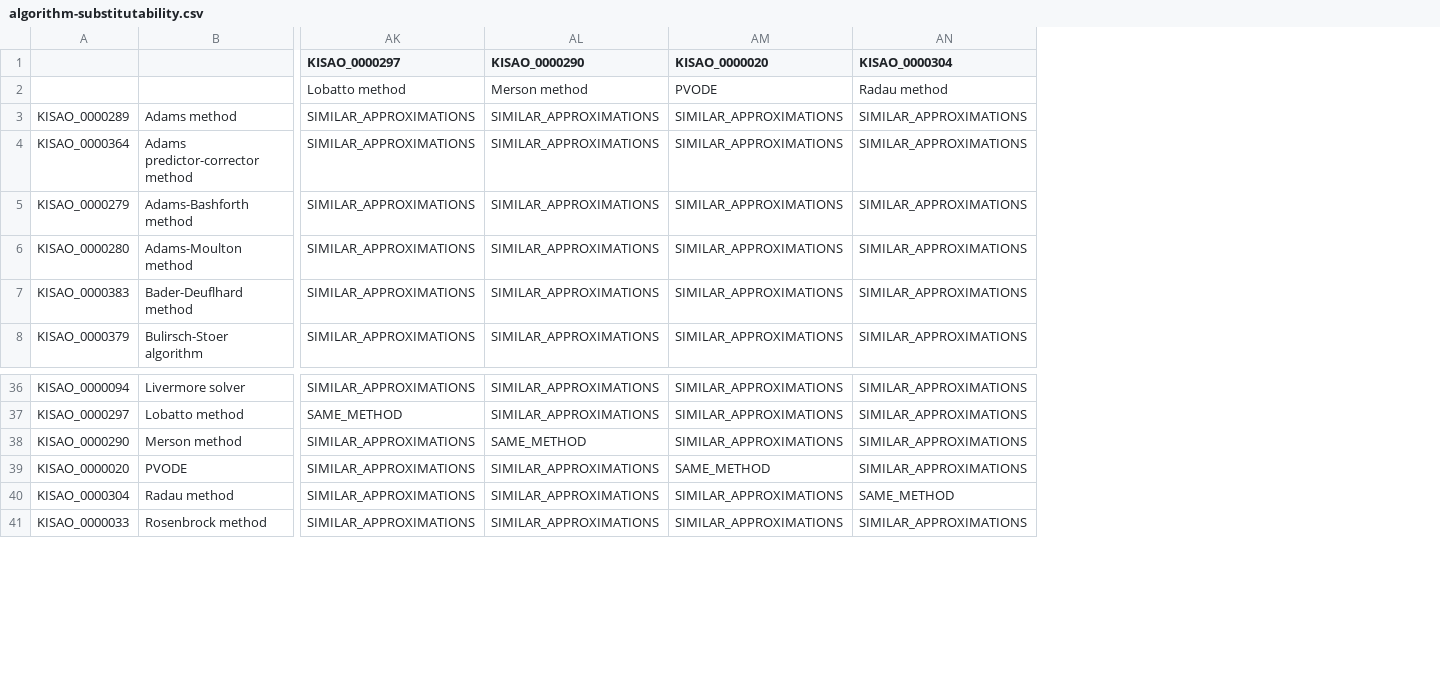
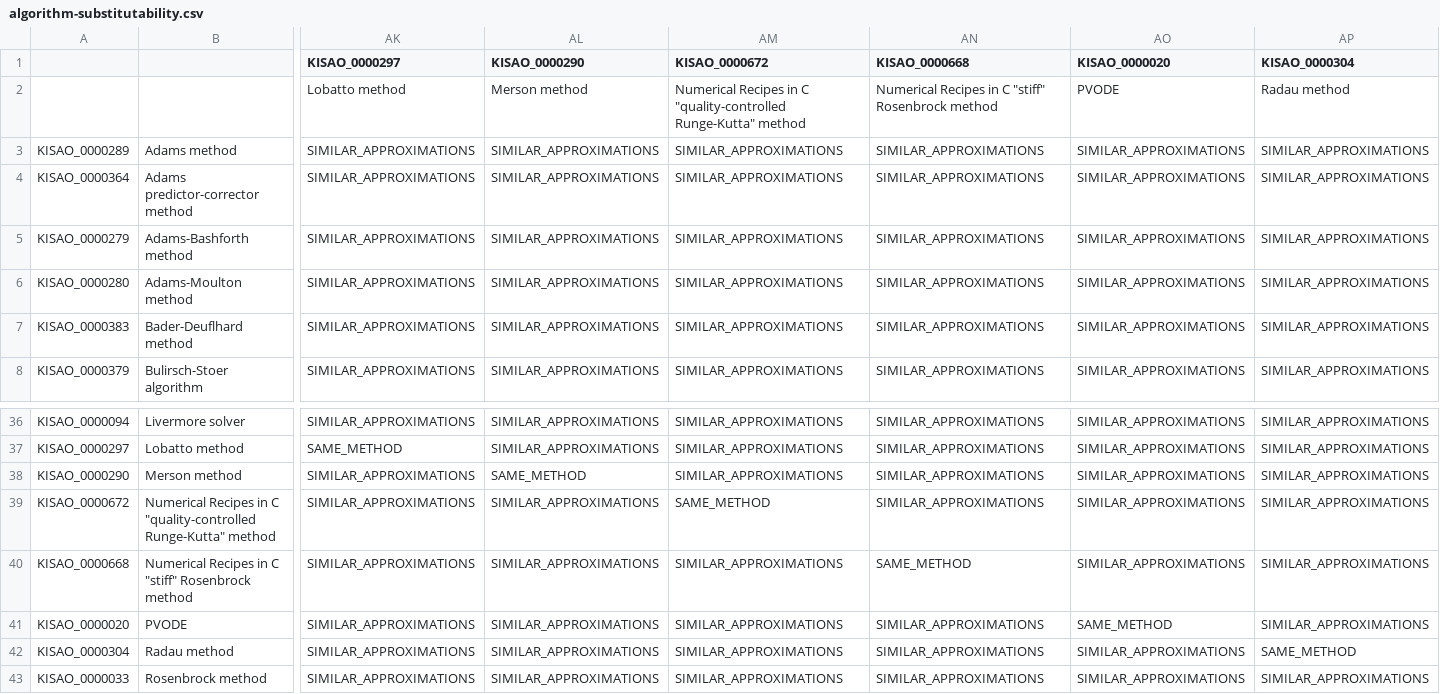
Before and after one commit to SED-ML/KiSAO, a CSV file: libkisao/python/docs/algorithm-substitutability.csv, drawn as a sheet; only a part is shown, gaps mark what is left out; rows hold the shown columns only; the diff names each change by its address in the sheet, - before the commit and + after, or states it on an @@ line.

```diff
--- a/libkisao/python/docs/algorithm-substitutability.csv
+++ b/libkisao/python/docs/algorithm-substitutability.csv
+column AM (KISAO_0000672), rows 2-8: Numerical Recipes in C "quality-controlled Runge-Kutta" method | SIMILAR_APPROXIMATIONS | SIMILAR_APPROXIMATIONS | SIMILAR_APPROXIMATIONS | SIMILAR_APPROXIMATIONS | SIMILAR_APPROXIMATIONS | SIMILAR_APPROXIMATIONS; rows 36-38: all SIMILAR_APPROXIMATIONS; rows 41-43: all SIMILAR_APPROXIMATIONS
+column AN (KISAO_0000668), rows 2-8: Numerical Recipes in C "stiff" Rosenbrock method | SIMILAR_APPROXIMATIONS | SIMILAR_APPROXIMATIONS | SIMILAR_APPROXIMATIONS | SIMILAR_APPROXIMATIONS | SIMILAR_APPROXIMATIONS | SIMILAR_APPROXIMATIONS; rows 36-38: all SIMILAR_APPROXIMATIONS; rows 41-43: all SIMILAR_APPROXIMATIONS
+row 39: KISAO_0000672 | Numerical Recipes in C "quality-controlled Runge-Kutta" method | SIMILAR_APPROXIMATIONS | SIMILAR_APPROXIMATIONS | SAME_METHOD | SIMILAR_APPROXIMATIONS | SIMILAR_APPROXIMATIONS | SIMILAR_APPROXIMATIONS
+row 40: KISAO_0000668 | Numerical Recipes in C "stiff" Rosenbrock method | SIMILAR_APPROXIMATIONS | SIMILAR_APPROXIMATIONS | SIMILAR_APPROXIMATIONS | SAME_METHOD | SIMILAR_APPROXIMATIONS | SIMILAR_APPROXIMATIONS
```
Also changed, not shown: 7 other files.
